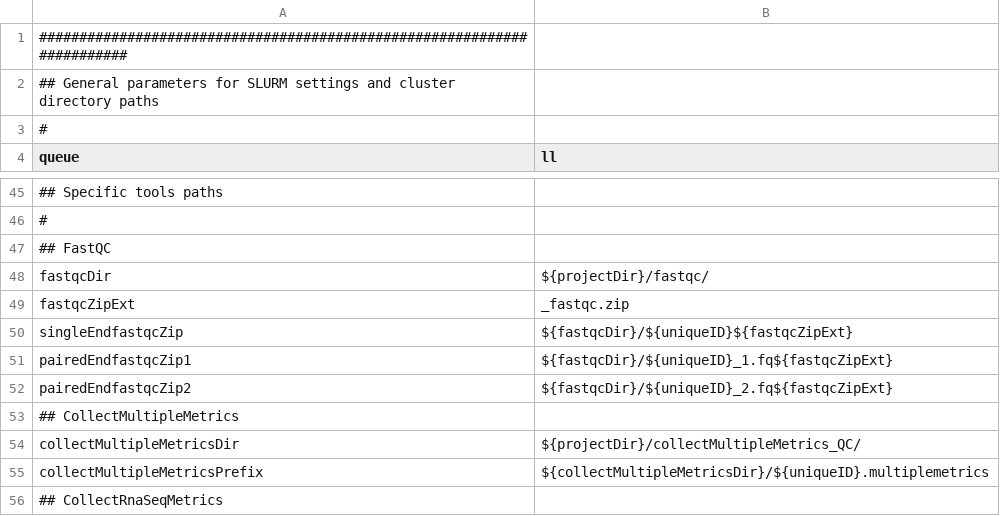
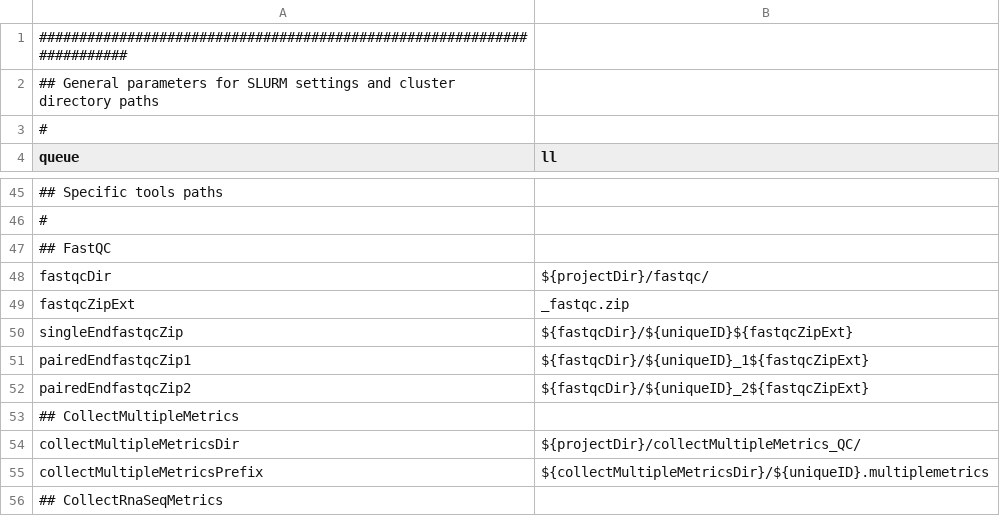
Before and after one commit to molgenis/molgenis-pipelines, a CSV file: compute5/Public_RNA-seq_QC/parameters.csv, drawn as a sheet; only a part is shown, gaps mark what is left out.

Commit message:
Remove .fq from FastQC output

```diff
--- a/compute5/Public_RNA-seq_QC/parameters.csv
+++ b/compute5/Public_RNA-seq_QC/parameters.csv
@@ -50,4 +50,4 @@ fastqcZipExt,_fastqc.zip
 singleEndfastqcZip,${fastqcDir}/${uniqueID}${fastqcZipExt}
-pairedEndfastqcZip1,${fastqcDir}/${uniqueID}_1.fq${fastqcZipExt}
-pairedEndfastqcZip2,${fastqcDir}/${uniqueID}_2.fq${fastqcZipExt}
+pairedEndfastqcZip1,${fastqcDir}/${uniqueID}_1${fastqcZipExt}
+pairedEndfastqcZip2,${fastqcDir}/${uniqueID}_2${fastqcZipExt}
 ## CollectMultipleMetrics
```
